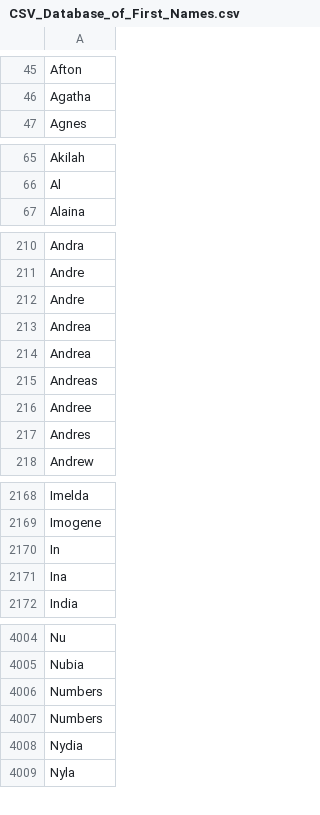
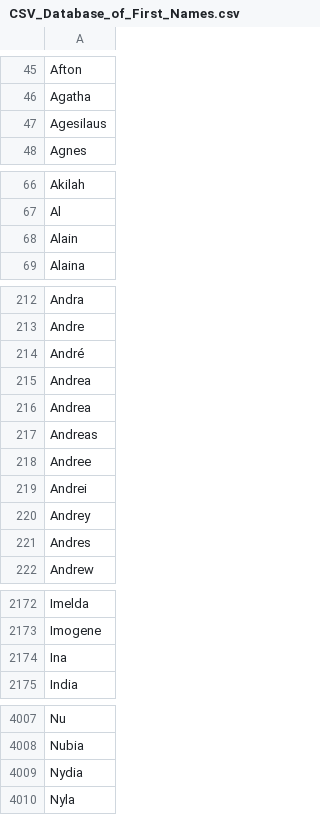
Before and after one commit to JoGreen/agiw_parser, a CSV file: CSV_Database_Of_First_And_Last_Names/CSV_Database_of_First_Names.csv, drawn as a sheet; only a part is shown, gaps mark what is left out.

```diff
--- a/CSV_Database_Of_First_And_Last_Names/CSV_Database_of_First_Names.csv
+++ b/CSV_Database_Of_First_And_Last_Names/CSV_Database_of_First_Names.csv
@@ -46,2 +46,3 @@ Afton
 Agatha
+Agesilaus
 Agnes
@@ -66,2 +67,3 @@ Akilah
 Al
+Alain
 Alaina
@@ -211,3 +213,3 @@ Andra
 Andre
-Andre
+André
 Andrea
@@ -216,2 +218,4 @@ Andreas
 Andree
+Andrei
+Andrey
 Andres
@@ -2169,3 +2173,2 @@ Imelda
 Imogene
-In
 Ina
@@ -4005,4 +4008,2 @@ Nu
 Nubia
-Numbers
-Numbers
 Nydia
```
Also changed, not shown: CSV_Database_Of_First_And_Last_Names/CSV_Database_of_Last_Names.csv.
